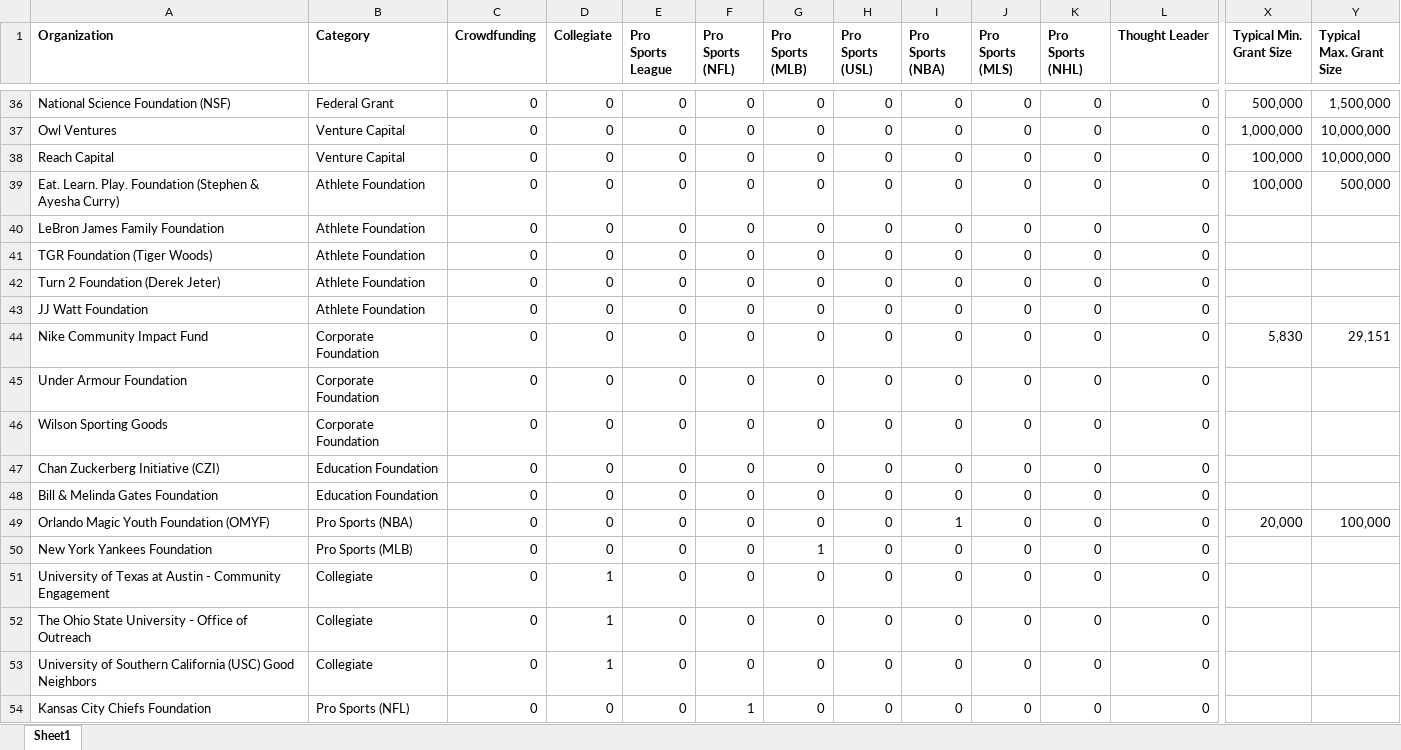
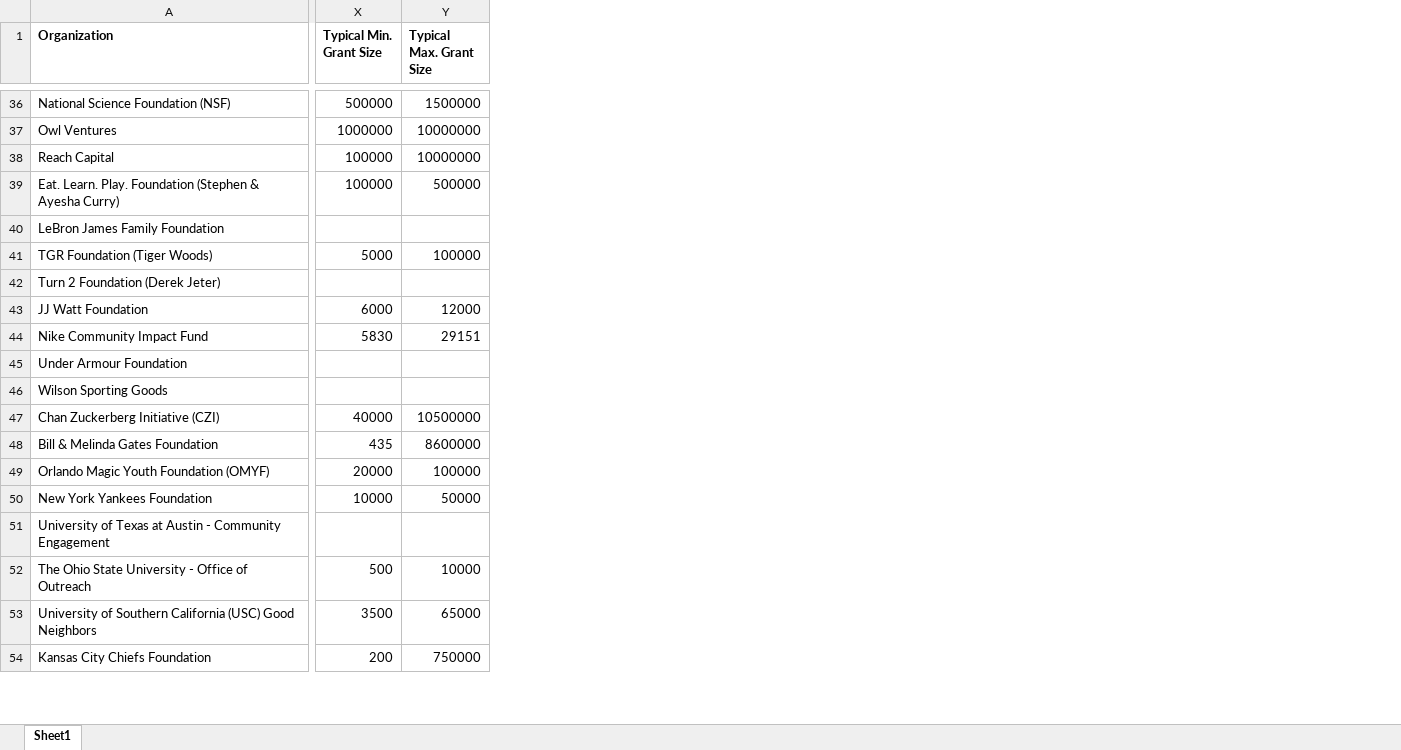
Before and after one commit to BecksterScience/IterLight, an Excel workbook: data/Capstone_Final_Dataset.xlsx, sheet Sheet1, drawn as a sheet; only a part is shown, gaps mark what is left out; values as stored, in another font and other column widths than the file's, no borders; charts and pictures not drawn; removed rows and columns are numbered as before the commit, all else as after; the diff covers the shown part only; the diff names each change by its address in the sheet, - before the commit and + after, or states it on an @@ line.

```diff
--- a/data/Capstone_Final_Dataset.xlsx (sheet Sheet1)
+++ b/data/Capstone_Final_Dataset.xlsx (sheet Sheet1)
@@ column B (Category) hidden, rows 36-54: Federal Grant | Venture Capital | Venture Capital | Athlete Foundation | Athlete Foundation | Athlete Foundation | Athlete Foundation | Athlete Foundation | Corporate Foundation | Corporate Foundation | Corporate Foundation | Education Foundation | Education Foundation | Pro Sports (NBA) | Pro Sports (MLB) | Collegiate | Collegiate | Collegiate | Pro Sports (NFL) @@
@@ column C (Crowdfunding) hidden, rows 36-54: all 0 @@
@@ column D (Collegiate) hidden, rows 36-54: 0 | 0 | 0 | 0 | 0 | 0 | 0 | 0 | 0 | 0 | 0 | 0 | 0 | 0 | 0 | 1 | 1 | 1 | 0 @@
@@ column E (Pro Sports League) hidden, rows 36-54: all 0 @@
@@ column F (Pro Sports (NFL)) hidden, rows 36-54: 0 | 0 | 0 | 0 | 0 | 0 | 0 | 0 | 0 | 0 | 0 | 0 | 0 | 0 | 0 | 0 | 0 | 0 | 1 @@
@@ column G (Pro Sports (MLB)) hidden, rows 36-54: 0 | 0 | 0 | 0 | 0 | 0 | 0 | 0 | 0 | 0 | 0 | 0 | 0 | 0 | 1 | 0 | 0 | 0 | 0 @@
@@ column H (Pro Sports (USL)) hidden, rows 36-54: all 0 @@
@@ column I (Pro Sports (NBA)) hidden, rows 36-54: 0 | 0 | 0 | 0 | 0 | 0 | 0 | 0 | 0 | 0 | 0 | 0 | 0 | 1 | 0 | 0 | 0 | 0 | 0 @@
@@ column J (Pro Sports (MLS)) hidden, rows 36-54: all 0 @@
@@ column K (Pro Sports (NHL)) hidden, rows 36-54: all 0 @@
@@ column L (Thought Leader) hidden, rows 36-54: all 0 @@
-X36 (Typical Min. Grant Size): 500,000
+X36 (Typical Min. Grant Size): 500000
-Y36 (Typical Max. Grant Size): 1,500,000
+Y36 (Typical Max. Grant Size): 1500000
-X37 (Typical Min. Grant Size): 1,000,000
+X37 (Typical Min. Grant Size): 1000000
-Y37:Y38 (Typical Max. Grant Size): 10,000,000
+Y37:Y38 (Typical Max. Grant Size): 10000000
-X38:X39 (Typical Min. Grant Size): 100,000
+X38:X39 (Typical Min. Grant Size): 100000
-Y39 (Typical Max. Grant Size): 500,000
+Y39 (Typical Max. Grant Size): 500000
-X41 (Typical Min. Grant Size): (empty)
+X41 (Typical Min. Grant Size): 5000
-Y41 (Typical Max. Grant Size): (empty)
+Y41 (Typical Max. Grant Size): 100000
-X43 (Typical Min. Grant Size): (empty)
+X43 (Typical Min. Grant Size): 6000
-Y43 (Typical Max. Grant Size): (empty)
+Y43 (Typical Max. Grant Size): 12000
-X44 (Typical Min. Grant Size): 5,830
+X44 (Typical Min. Grant Size): 5830
-Y44 (Typical Max. Grant Size): 29,151
+Y44 (Typical Max. Grant Size): 29151
-X47 (Typical Min. Grant Size): (empty)
+X47 (Typical Min. Grant Size): 40000
-Y47 (Typical Max. Grant Size): (empty)
+Y47 (Typical Max. Grant Size): 10500000
-X48 (Typical Min. Grant Size): (empty)
+X48 (Typical Min. Grant Size): 435
-Y48 (Typical Max. Grant Size): (empty)
+Y48 (Typical Max. Grant Size): 8600000
-X49 (Typical Min. Grant Size): 20,000
+X49 (Typical Min. Grant Size): 20000
-Y49 (Typical Max. Grant Size): 100,000
+Y49 (Typical Max. Grant Size): 100000
-X50 (Typical Min. Grant Size): (empty)
+X50 (Typical Min. Grant Size): 10000
-Y50 (Typical Max. Grant Size): (empty)
+Y50 (Typical Max. Grant Size): 50000
-X52 (Typical Min. Grant Size): (empty)
+X52 (Typical Min. Grant Size): 500
-Y52 (Typical Max. Grant Size): (empty)
+Y52 (Typical Max. Grant Size): 10000
-X53 (Typical Min. Grant Size): (empty)
+X53 (Typical Min. Grant Size): 3500
-Y53 (Typical Max. Grant Size): (empty)
+Y53 (Typical Max. Grant Size): 65000
-X54 (Typical Min. Grant Size): (empty)
+X54 (Typical Min. Grant Size): 200
-Y54 (Typical Max. Grant Size): (empty)
+Y54 (Typical Max. Grant Size): 750000
```
Also changed, not shown: 6 added rows, 1 removed row, 9 removed columns, 530 edited cells and cell formats elsewhere in this sheet, hidden cells, charts or pictures, final_rank.xlsx, final_rank_30.xlsx, 5 other files.
